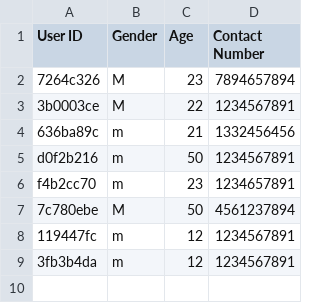
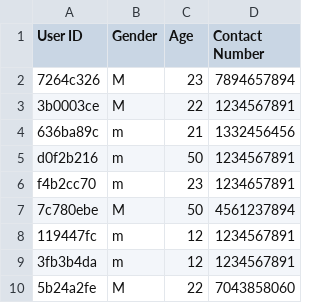
Before and after one commit to VaibhavTailor29/Railway-Management-System, a CSV file: Databases/Authentication/user details.csv, drawn as a sheet; the diff names each change by its address in the sheet, - before the commit and + after, or states it on an @@ line.

```diff
--- a/Databases/Authentication/user details.csv
+++ b/Databases/Authentication/user details.csv
+row 10: 5b24a2fe | M | 22 | 7043858060
```
Also changed, not shown: Databases/book-ticket.csv, Databases/passenger.csv, 7 other files.
